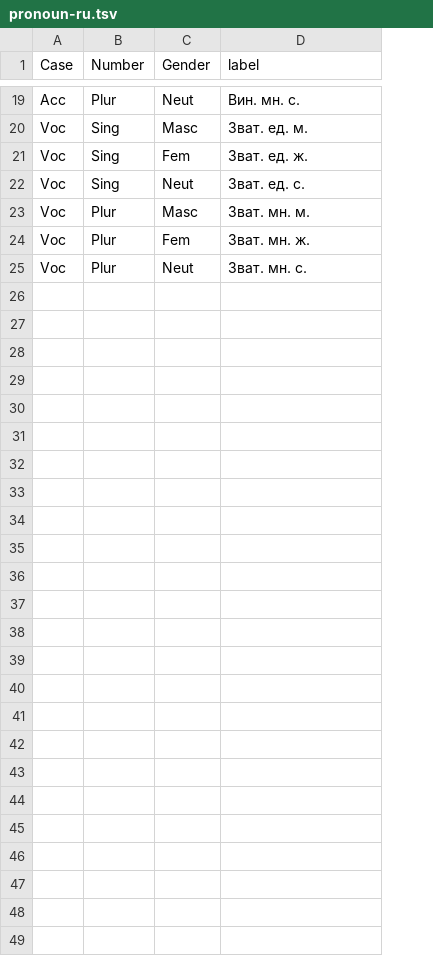
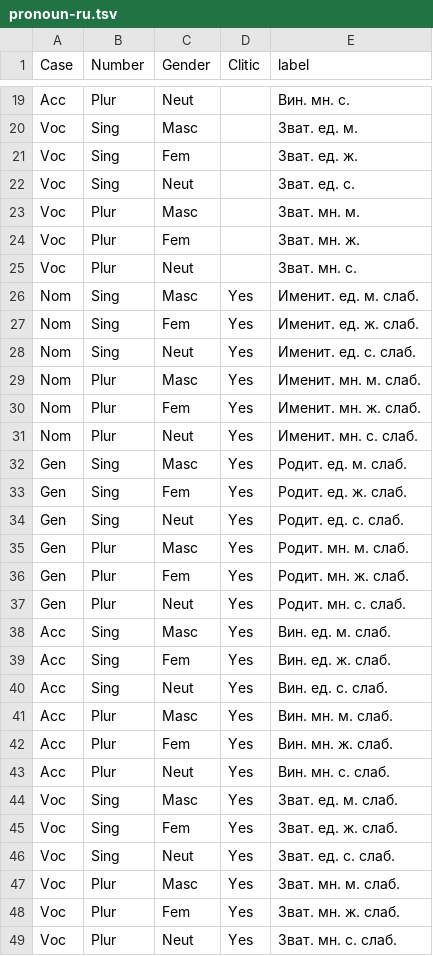
Before and after one commit to EEE-project/eee-project, a TSV file: src/eee_project/data/labels/pronoun-ru.tsv, drawn as a sheet; only a part is shown, gaps mark what is left out; the diff names each change by its address in the sheet, - before the commit and + after, or states it on an @@ line.

```diff
--- a/src/eee_project/data/labels/pronoun-ru.tsv
+++ b/src/eee_project/data/labels/pronoun-ru.tsv
+column D (Clitic), empty
+row 26: Nom | Sing | Masc | Yes | Именит. ед. м. слаб.
+row 27: Nom | Sing | Fem | Yes | Именит. ед. ж. слаб.
+row 28: Nom | Sing | Neut | Yes | Именит. ед. с. слаб.
+row 29: Nom | Plur | Masc | Yes | Именит. мн. м. слаб.
+row 30: Nom | Plur | Fem | Yes | Именит. мн. ж. слаб.
+row 31: Nom | Plur | Neut | Yes | Именит. мн. с. слаб.
+row 32: Gen | Sing | Masc | Yes | Родит. ед. м. слаб.
+row 33: Gen | Sing | Fem | Yes | Родит. ед. ж. слаб.
+row 34: Gen | Sing | Neut | Yes | Родит. ед. с. слаб.
+row 35: Gen | Plur | Masc | Yes | Родит. мн. м. слаб.
+row 36: Gen | Plur | Fem | Yes | Родит. мн. ж. слаб.
+row 37: Gen | Plur | Neut | Yes | Родит. мн. с. слаб.
+row 38: Acc | Sing | Masc | Yes | Вин. ед. м. слаб.
+row 39: Acc | Sing | Fem | Yes | Вин. ед. ж. слаб.
+row 40: Acc | Sing | Neut | Yes | Вин. ед. с. слаб.
+row 41: Acc | Plur | Masc | Yes | Вин. мн. м. слаб.
+row 42: Acc | Plur | Fem | Yes | Вин. мн. ж. слаб.
+row 43: Acc | Plur | Neut | Yes | Вин. мн. с. слаб.
+row 44: Voc | Sing | Masc | Yes | Зват. ед. м. слаб.
+row 45: Voc | Sing | Fem | Yes | Зват. ед. ж. слаб.
+row 46: Voc | Sing | Neut | Yes | Зват. ед. с. слаб.
+row 47: Voc | Plur | Masc | Yes | Зват. мн. м. слаб.
+row 48: Voc | Plur | Fem | Yes | Зват. мн. ж. слаб.
+row 49: Voc | Plur | Neut | Yes | Зват. мн. с. слаб.
```
Also changed, not shown: src/eee_project/data/labels/pronoun-el.tsv, src/eee_project/data/labels/pronoun-en.tsv, 5 other files.
